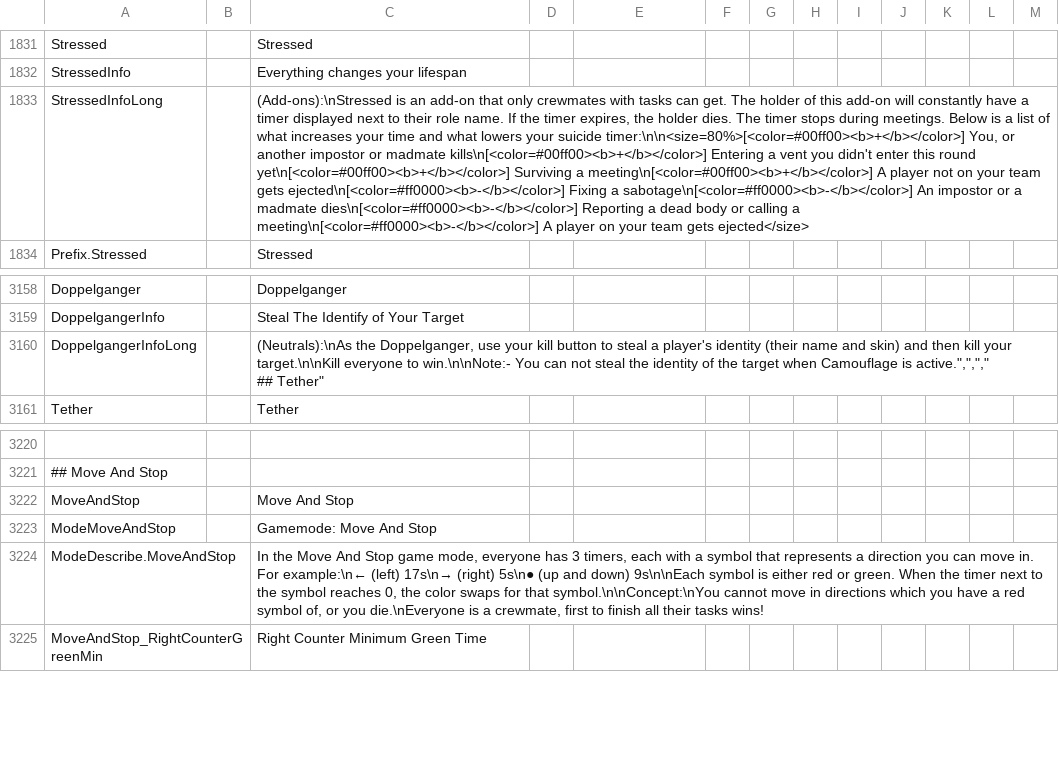
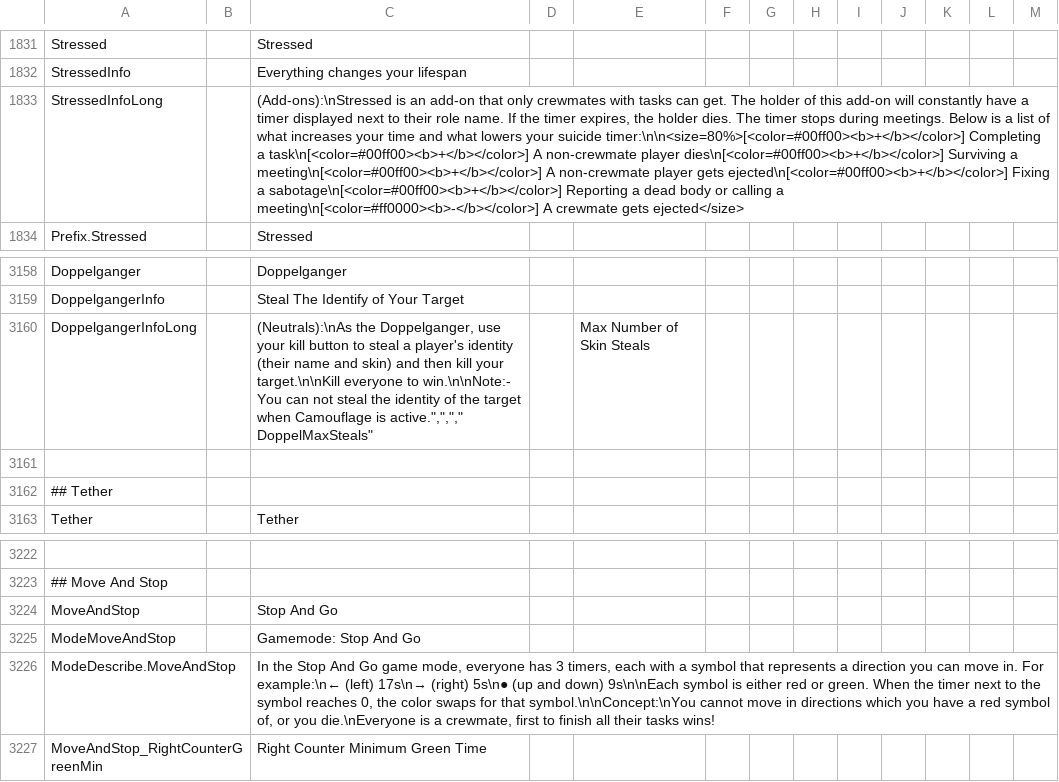
Before and after one commit to Gurge44/EndlessHostRoles, a CSV file: Resources/String.csv, drawn as a sheet; only a part is shown, gaps mark what is left out; addresses are those after the commit; ↵ is a line break in a cell; the diff names each change by its address in the sheet, - before the commit and + after, or states it on an @@ line.

```diff
--- a/Resources/String.csv
+++ b/Resources/String.csv
-C1833: …suicide timer:\n\n<size=80%>[<color=#00ff00><b>+</b></color>] You, or another impostor or madmate kills\n[<color=#00ff00><b>+</b></color>] Entering a vent you didn't enter this round yet\n[<color=#00ff00><b>+</b></color>] Surviving a meeting\n[<color=#00ff00><b>+</b></color>] A player not on your team gets ejected\n[<color=#ff0000><b>-</b></color>] Fixing a sabotage\n[<color=#ff0000><b>-</b></color>] An impostor or a madmate dies\n[<color=#ff0000><b>-</b></color>] Reporting a dead body or calling a meeting\n[<color=#ff0000><b>-</b></color>] A player on your team gets ejected</size>
+C1833: …suicide timer:\n\n<size=80%>[<color=#00ff00><b>+</b></color>] Completing a task\n[<color=#00ff00><b>+</b></color>] A non-crewmate player dies\n[<color=#00ff00><b>+</b></color>] Surviving a meeting\n[<color=#00ff00><b>+</b></color>] A non-crewmate player gets ejected\n[<color=#00ff00><b>+</b></color>] Fixing a sabotage\n[<color=#00ff00><b>+</b></color>] Reporting a dead body or calling a meeting\n[<color=#ff0000><b>-</b></color>] A crewmate gets ejected</size>
-C3160: …is active.",","," ↵ ## Tether"
+C3160: …is active.",","," ↵ DoppelMaxSteals"
-E3160: (empty)
+E3160: Max Number of Skin Steals
+row 3161: (empty)
+row 3162: ## Tether
-C3224: Move And Stop
+C3224: Stop And Go
-C3225: Gamemode: Move And Stop
+C3225: Gamemode: Stop And Go
-C3226: In the Move And Stop game mode,…
+C3226: In the Stop And Go game mode,…
```
Also changed, not shown: 13 other files.
